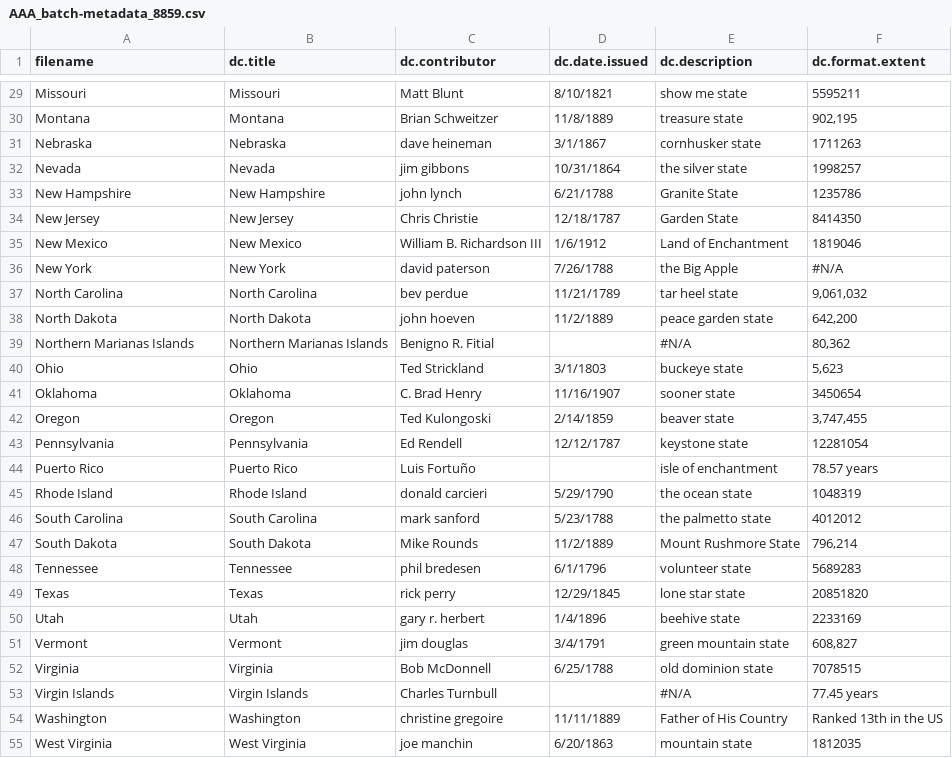
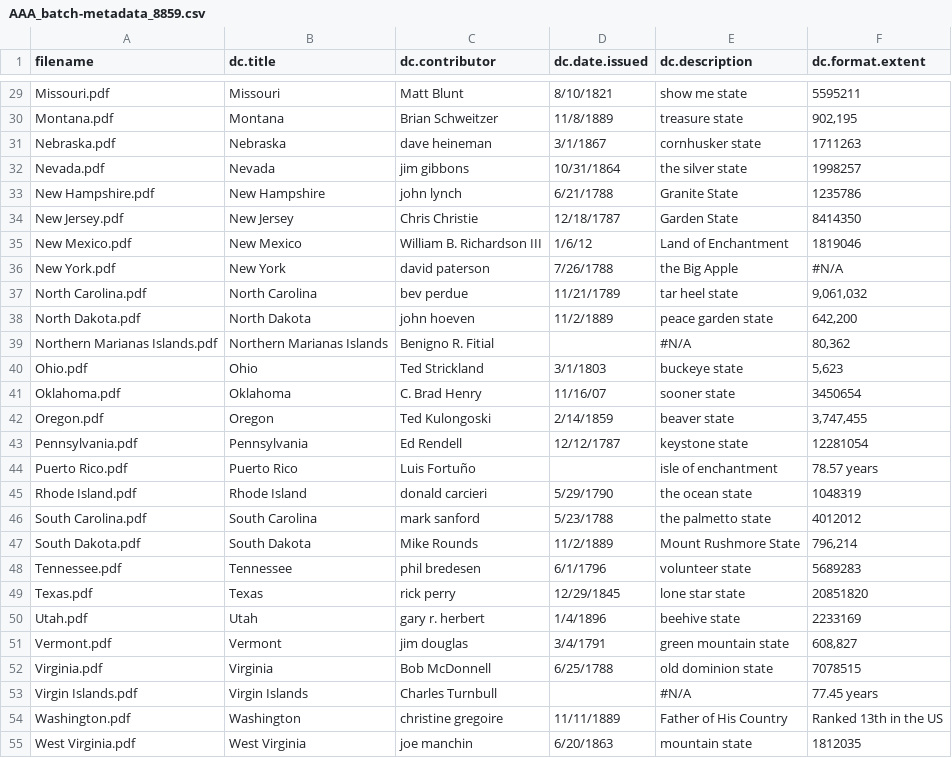
Before and after one commit to DSpace-Labs/SAFBuilder, a CSV file: src/sample_data/AAA_batch-metadata_8859.csv, drawn as a sheet; only a part is shown, gaps mark what is left out; the diff covers the shown part only; the diff names each change by its address in the sheet, - before the commit and + after, or states it on an @@ line.

```diff
--- a/src/sample_data/AAA_batch-metadata_8859.csv
+++ b/src/sample_data/AAA_batch-metadata_8859.csv
-A29 (filename): Missouri
+A29 (filename): Missouri.pdf
-A30 (filename): Montana
+A30 (filename): Montana.pdf
-A31 (filename): Nebraska
+A31 (filename): Nebraska.pdf
-A32 (filename): Nevada
+A32 (filename): Nevada.pdf
-A33 (filename): New Hampshire
+A33 (filename): New Hampshire.pdf
-A34 (filename): New Jersey
+A34 (filename): New Jersey.pdf
-A35 (filename): New Mexico
+A35 (filename): New Mexico.pdf
-D35 (dc.date.issued): 1/6/1912
+D35 (dc.date.issued): 1/6/12
-A36 (filename): New York
+A36 (filename): New York.pdf
-A37 (filename): North Carolina
+A37 (filename): North Carolina.pdf
-A38 (filename): North Dakota
+A38 (filename): North Dakota.pdf
-A39 (filename): Northern Marianas Islands
+A39 (filename): Northern Marianas Islands.pdf
-A40 (filename): Ohio
+A40 (filename): Ohio.pdf
-A41 (filename): Oklahoma
+A41 (filename): Oklahoma.pdf
-D41 (dc.date.issued): 11/16/1907
+D41 (dc.date.issued): 11/16/07
-A42 (filename): Oregon
+A42 (filename): Oregon.pdf
-A43 (filename): Pennsylvania
+A43 (filename): Pennsylvania.pdf
-A44 (filename): Puerto Rico
+A44 (filename): Puerto Rico.pdf
-A45 (filename): Rhode Island
+A45 (filename): Rhode Island.pdf
-A46 (filename): South Carolina
+A46 (filename): South Carolina.pdf
-A47 (filename): South Dakota
+A47 (filename): South Dakota.pdf
-A48 (filename): Tennessee
+A48 (filename): Tennessee.pdf
-A49 (filename): Texas
+A49 (filename): Texas.pdf
-A50 (filename): Utah
+A50 (filename): Utah.pdf
-A51 (filename): Vermont
+A51 (filename): Vermont.pdf
-A52 (filename): Virginia
+A52 (filename): Virginia.pdf
-A53 (filename): Virgin Islands
+A53 (filename): Virgin Islands.pdf
-A54 (filename): Washington
+A54 (filename): Washington.pdf
-A55 (filename): West Virginia
+A55 (filename): West Virginia.pdf
```
Also changed, not shown: 32 edited cells elsewhere in this file, src/sample_data/AAA_batch-metadata-language.csv.
